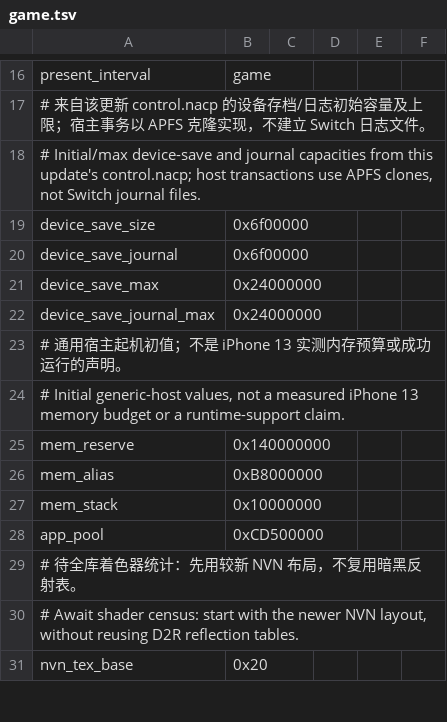
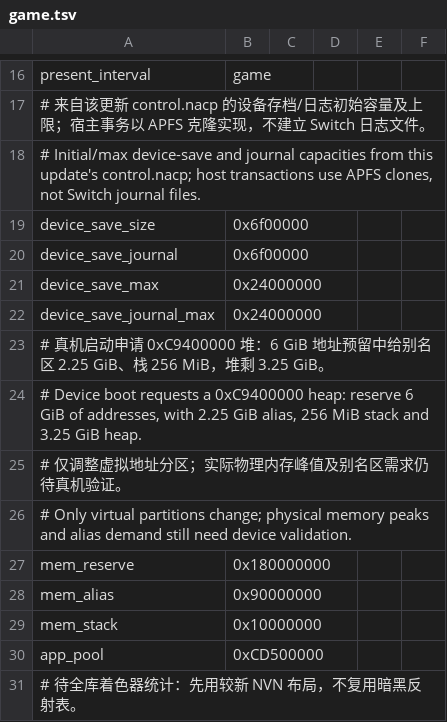
Before and after one commit to Chr0n0stasis/acnh-port-build, a TSV file: overlay/dm/games/acnh/game.tsv, drawn as a sheet; only a part is shown, gaps mark what is left out; the shorter side is filled out with more unchanged rows.

Commit message:
Fix ACNH boot heap partitions and memory query accounting

```diff
--- a/overlay/dm/games/acnh/game.tsv
+++ b/overlay/dm/games/acnh/game.tsv
@@ -22,6 +22,8 @@ device_save_max	0x24000000
 device_save_journal_max	0x24000000
-# 通用宿主起机初值；不是 iPhone 13 实测内存预算或成功运行的声明。
-# Initial generic-host values, not a measured iPhone 13 memory budget or a runtime-support claim.
-mem_reserve	0x140000000
-mem_alias	0xB8000000
+# 真机启动申请 0xC9400000 堆：6 GiB 地址预留中给别名区 2.25 GiB、栈 256 MiB，堆剩 3.25 GiB。
+# Device boot requests a 0xC9400000 heap: reserve 6 GiB of addresses, with 2.25 GiB alias, 256 MiB stack and 3.25 GiB heap.
+# 仅调整虚拟地址分区；实际物理内存峰值及别名区需求仍待真机验证。
+# Only virtual partitions change; physical memory peaks and alias demand still need device validation.
+mem_reserve	0x180000000
+mem_alias	0x90000000
 mem_stack	0x10000000
```
Also changed, not shown: 3 other files.
